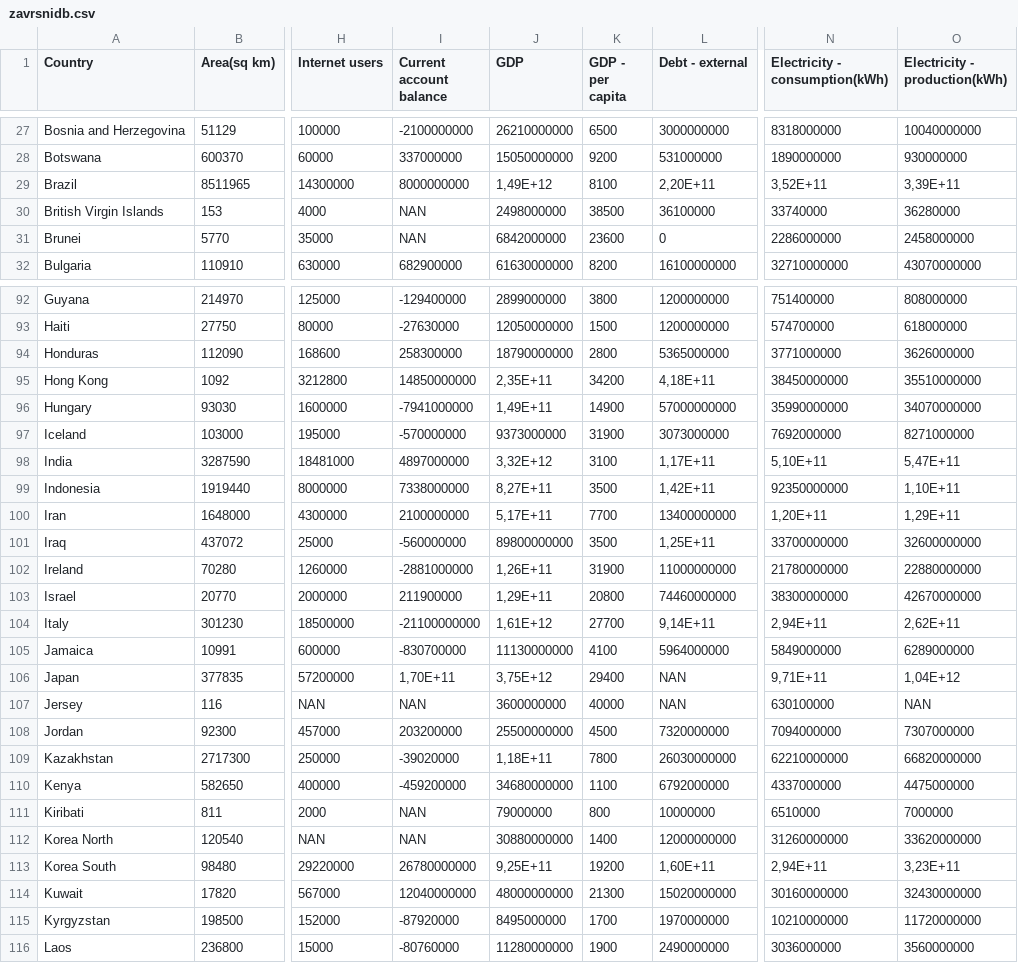
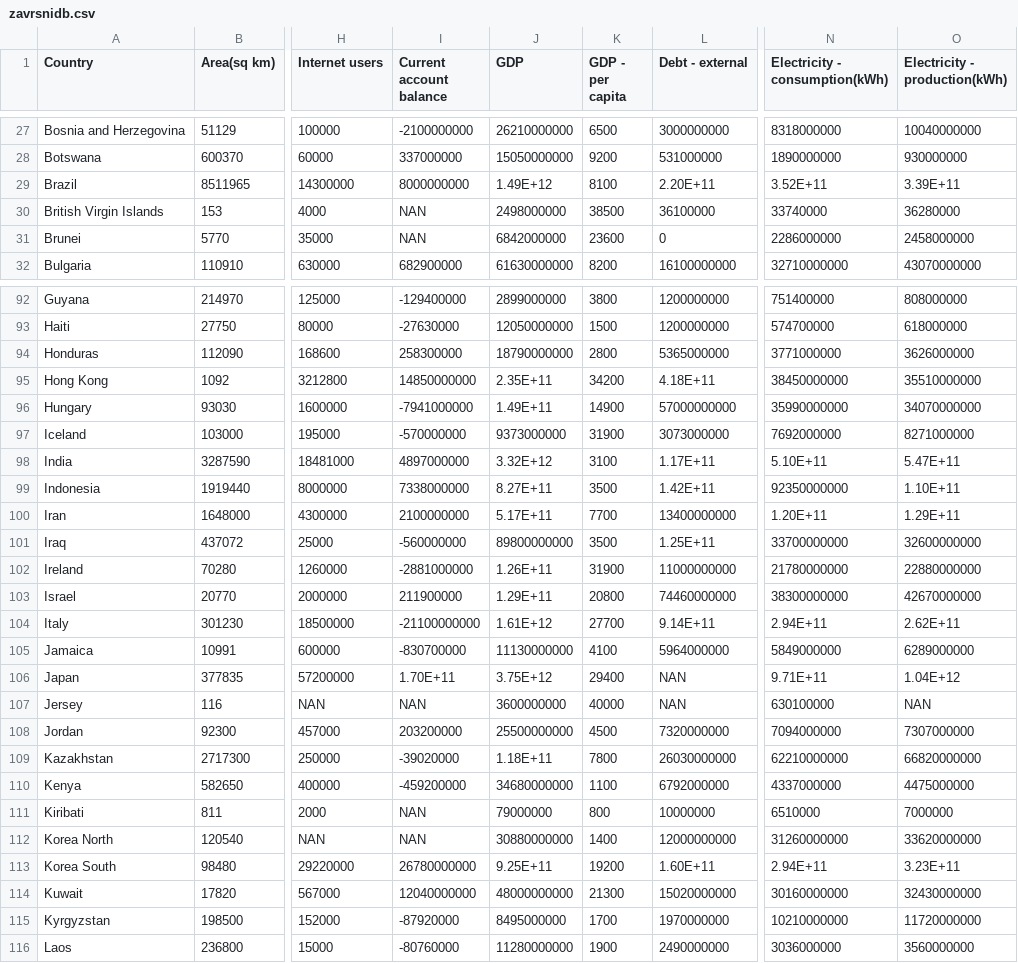
Before and after one commit to dejan-barusic/zavrsniRad, a CSV file: ZavrsniRad/zavrsnidb.csv, drawn as a sheet; only a part is shown, gaps mark what is left out; the diff covers the shown part only; the diff names each change by its address in the sheet, - before the commit and + after, or states it on an @@ line.

Commit message:
Implemented "Calculate avarage value of column" and fixes some bugs

```diff
--- a/ZavrsniRad/zavrsnidb.csv
+++ b/ZavrsniRad/zavrsnidb.csv
-J29 (GDP): 1,49E+12
+J29 (GDP): 1.49E+12
-L29 (Debt - external): 2,20E+11
+L29 (Debt - external): 2.20E+11
-N29 (Electricity - consumption(kWh)): 3,52E+11
+N29 (Electricity - consumption(kWh)): 3.52E+11
-O29 (Electricity - production(kWh)): 3,39E+11
+O29 (Electricity - production(kWh)): 3.39E+11
-J95 (GDP): 2,35E+11
+J95 (GDP): 2.35E+11
-L95 (Debt - external): 4,18E+11
+L95 (Debt - external): 4.18E+11
-J96 (GDP): 1,49E+11
+J96 (GDP): 1.49E+11
-J98 (GDP): 3,32E+12
+J98 (GDP): 3.32E+12
-L98 (Debt - external): 1,17E+11
+L98 (Debt - external): 1.17E+11
-N98 (Electricity - consumption(kWh)): 5,10E+11
+N98 (Electricity - consumption(kWh)): 5.10E+11
-O98 (Electricity - production(kWh)): 5,47E+11
+O98 (Electricity - production(kWh)): 5.47E+11
-J99 (GDP): 8,27E+11
+J99 (GDP): 8.27E+11
-L99 (Debt - external): 1,42E+11
+L99 (Debt - external): 1.42E+11
-O99 (Electricity - production(kWh)): 1,10E+11
+O99 (Electricity - production(kWh)): 1.10E+11
-J100 (GDP): 5,17E+11
+J100 (GDP): 5.17E+11
-N100 (Electricity - consumption(kWh)): 1,20E+11
+N100 (Electricity - consumption(kWh)): 1.20E+11
-O100 (Electricity - production(kWh)): 1,29E+11
+O100 (Electricity - production(kWh)): 1.29E+11
-L101 (Debt - external): 1,25E+11
+L101 (Debt - external): 1.25E+11
-J102 (GDP): 1,26E+11
+J102 (GDP): 1.26E+11
-J103 (GDP): 1,29E+11
+J103 (GDP): 1.29E+11
-J104 (GDP): 1,61E+12
+J104 (GDP): 1.61E+12
-L104 (Debt - external): 9,14E+11
+L104 (Debt - external): 9.14E+11
-N104 (Electricity - consumption(kWh)): 2,94E+11
+N104 (Electricity - consumption(kWh)): 2.94E+11
-O104 (Electricity - production(kWh)): 2,62E+11
+O104 (Electricity - production(kWh)): 2.62E+11
-I106 (Current account balance): 1,70E+11
+I106 (Current account balance): 1.70E+11
-J106 (GDP): 3,75E+12
+J106 (GDP): 3.75E+12
-N106 (Electricity - consumption(kWh)): 9,71E+11
+N106 (Electricity - consumption(kWh)): 9.71E+11
-O106 (Electricity - production(kWh)): 1,04E+12
+O106 (Electricity - production(kWh)): 1.04E+12
-J109 (GDP): 1,18E+11
+J109 (GDP): 1.18E+11
-J113 (GDP): 9,25E+11
+J113 (GDP): 9.25E+11
-L113 (Debt - external): 1,60E+11
+L113 (Debt - external): 1.60E+11
-N113 (Electricity - consumption(kWh)): 2,94E+11
+N113 (Electricity - consumption(kWh)): 2.94E+11
-O113 (Electricity - production(kWh)): 3,23E+11
+O113 (Electricity - production(kWh)): 3.23E+11
```
Also changed, not shown: 97 edited cells elsewhere in this file, 8 other files.
